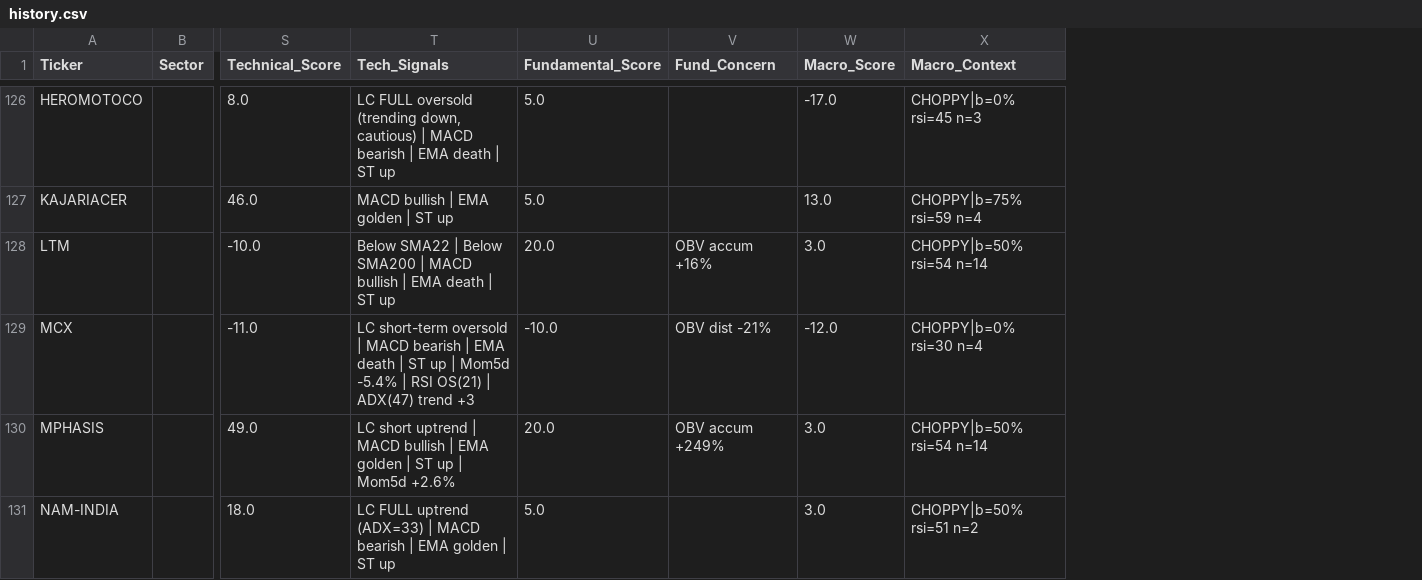
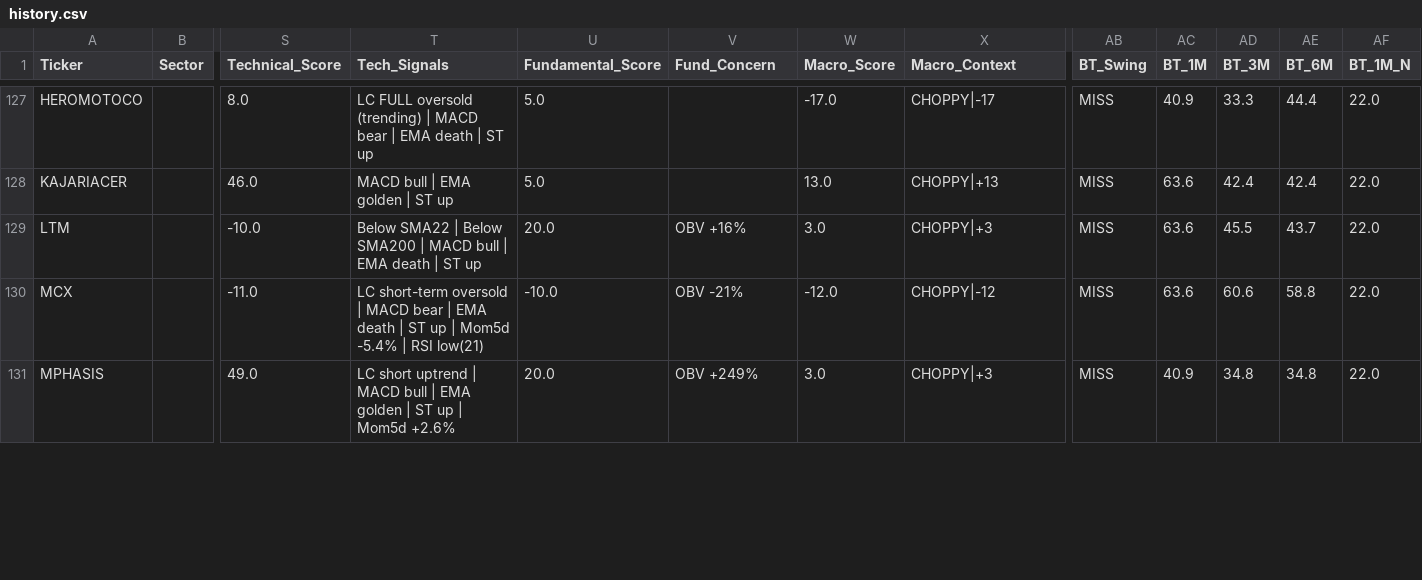
Before and after one commit to rupak-sarkar/xchart-app, a CSV file: history.csv, drawn as a sheet; only a part is shown, gaps mark what is left out; removed rows and columns are numbered as before the commit, all else as after; rows hold the shown columns only; the diff covers the shown part only; the diff names each change by its address in the sheet, - before the commit and + after, or states it on an @@ line.

```diff
--- a/history.csv
+++ b/history.csv
+column AB (BT_Swing), rows 127-131: all MISS
+column AC (BT_1M), rows 127-131: 40.9 | 63.6 | 63.6 | 63.6 | 40.9
+column AD (BT_3M), rows 127-131: 33.3 | 42.4 | 45.5 | 60.6 | 34.8
+column AE (BT_6M), rows 127-131: 44.4 | 42.4 | 43.7 | 58.8 | 34.8
+column AF (BT_1M_N), rows 127-131: all 22.0
-T127 (Tech_Signals): …FULL oversold (trending down, cautious) | MACD bearish | EMA…
+T127 (Tech_Signals): …FULL oversold (trending) | MACD bear | EMA…
-X127 (Macro_Context): CHOPPY|b=0% rsi=45 n=3
+X127 (Macro_Context): CHOPPY|-17
-T128 (Tech_Signals): MACD bullish | EMA golden | ST up
+T128 (Tech_Signals): MACD bull | EMA golden | ST up
-X128 (Macro_Context): CHOPPY|b=75% rsi=59 n=4
+X128 (Macro_Context): CHOPPY|+13
-T129 (Tech_Signals): …| MACD bullish | EMA…
+T129 (Tech_Signals): …| MACD bull | EMA…
-V129 (Fund_Concern): OBV accum +16%
+V129 (Fund_Concern): OBV +16%
-X129 (Macro_Context): CHOPPY|b=50% rsi=54 n=14
+X129 (Macro_Context): CHOPPY|+3
-T130 (Tech_Signals): …| MACD bearish | EMA death | ST up | Mom5d -5.4% | RSI OS(21) | ADX(47) trend +3
+T130 (Tech_Signals): …| MACD bear | EMA death | ST up | Mom5d -5.4% | RSI low(21)
-V130 (Fund_Concern): OBV dist -21%
+V130 (Fund_Concern): OBV -21%
-X130 (Macro_Context): CHOPPY|b=0% rsi=30 n=4
+X130 (Macro_Context): CHOPPY|-12
-T131 (Tech_Signals): …| MACD bullish | EMA…
+T131 (Tech_Signals): …| MACD bull | EMA…
-V131 (Fund_Concern): OBV accum +249%
+V131 (Fund_Concern): OBV +249%
-X131 (Macro_Context): CHOPPY|b=50% rsi=54 n=14
+X131 (Macro_Context): CHOPPY|+3
-row 131: NAM-INDIA |  | 18.0 | LC FULL uptrend (ADX=33) | MACD bearish | EMA golden | ST up | 5.0 |  | 3.0 | CHOPPY|b=50% rsi=51 n=2
```
Also changed, not shown: 1 added row and 63 edited cells elsewhere in this file, data.csv.
